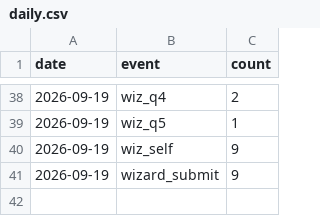
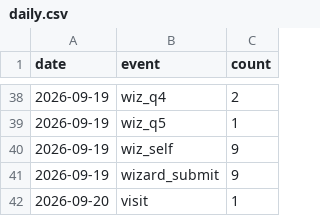
Before and after one commit to 5-Jihwan/aidpage, a CSV file: data/stats/daily.csv, drawn as a sheet; only a part is shown, gaps mark what is left out.

Commit message:
ref: law+stats 2026-09-20

```diff
--- a/data/stats/daily.csv
+++ b/data/stats/daily.csv
@@ -41 +41,2 @@ date,event,count
 2026-09-19,wizard_submit,9
+2026-09-20,visit,1
```
Also changed, not shown: 1 other file.
